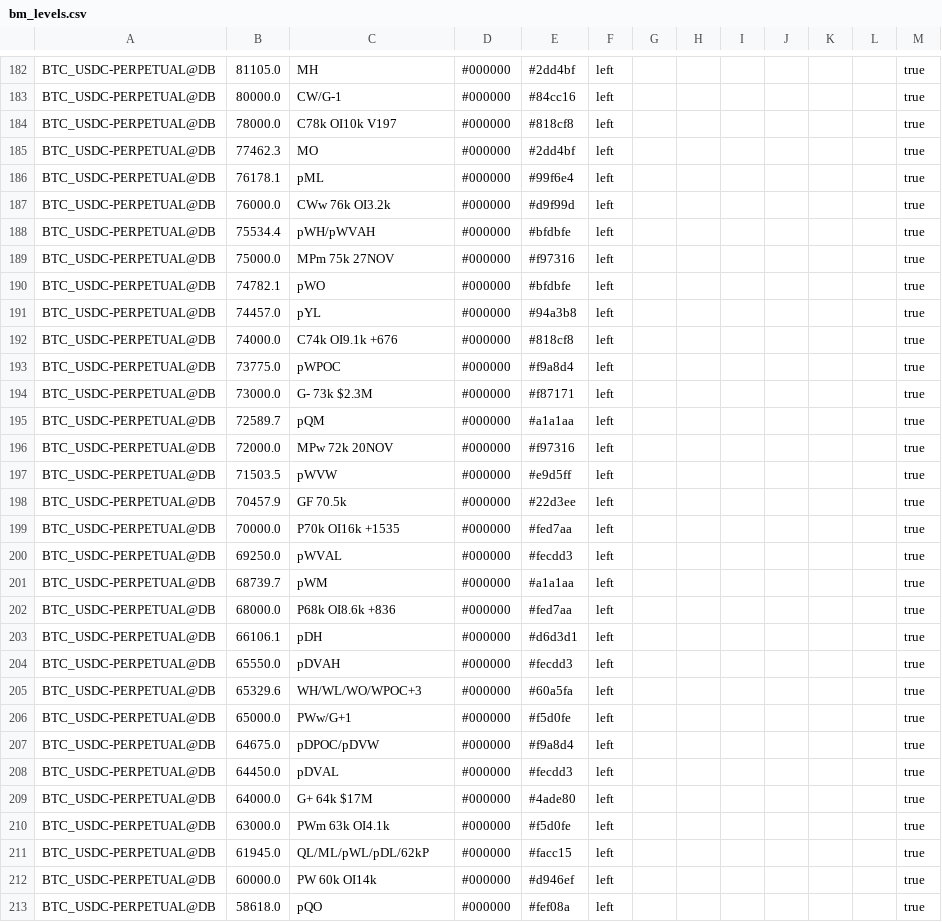
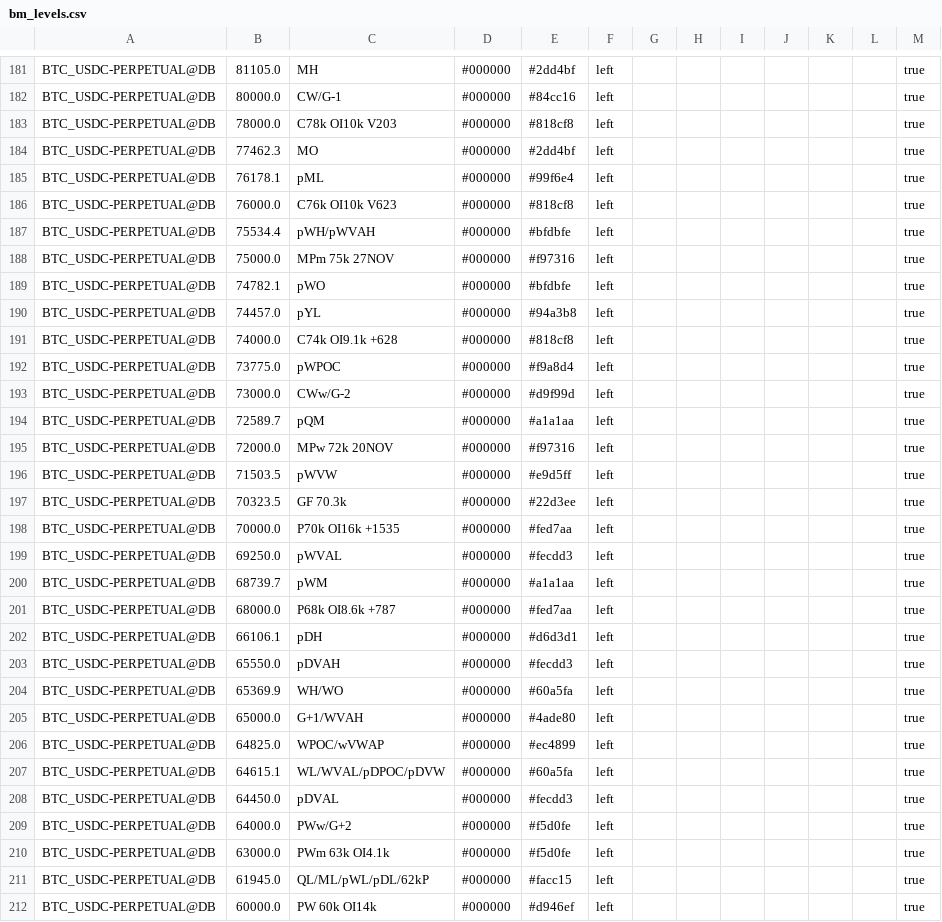
Before and after one commit to trendset1/bm-levels, a CSV file: bm_levels.csv, drawn as a sheet; only a part is shown, gaps mark what is left out; the shorter side is filled out with more unchanged rows; the diff covers the shown part only.

```diff
--- a/bm_levels.csv
+++ b/bm_levels.csv
@@ -183,6 +182,6 @@
 "BTC_USDC-PERPETUAL@DB","80000.0","CW/G-1","#000000","#84cc16","left","","","","","","","true"
-"BTC_USDC-PERPETUAL@DB","78000.0","C78k OI10k V197","#000000","#818cf8","left","","","","","","","true"
+"BTC_USDC-PERPETUAL@DB","78000.0","C78k OI10k V203","#000000","#818cf8","left","","","","","","","true"
 "BTC_USDC-PERPETUAL@DB","77462.3","MO","#000000","#2dd4bf","left","","","","","","","true"
 "BTC_USDC-PERPETUAL@DB","76178.1","pML","#000000","#99f6e4","left","","","","","","","true"
-"BTC_USDC-PERPETUAL@DB","76000.0","CWw 76k OI3.2k","#000000","#d9f99d","left","","","","","","","true"
+"BTC_USDC-PERPETUAL@DB","76000.0","C76k OI10k V623","#000000","#818cf8","left","","","","","","","true"
 "BTC_USDC-PERPETUAL@DB","75534.4","pWH/pWVAH","#000000","#bfdbfe","left","","","","","","","true"
@@ -191,5 +190,5 @@
 "BTC_USDC-PERPETUAL@DB","74457.0","pYL","#000000","#94a3b8","left","","","","","","","true"
-"BTC_USDC-PERPETUAL@DB","74000.0","C74k OI9.1k +676","#000000","#818cf8","left","","","","","","","true"
+"BTC_USDC-PERPETUAL@DB","74000.0","C74k OI9.1k +628","#000000","#818cf8","left","","","","","","","true"
 "BTC_USDC-PERPETUAL@DB","73775.0","pWPOC","#000000","#f9a8d4","left","","","","","","","true"
-"BTC_USDC-PERPETUAL@DB","73000.0","G- 73k $2.3M","#000000","#f87171","left","","","","","","","true"
+"BTC_USDC-PERPETUAL@DB","73000.0","CWw/G-2","#000000","#d9f99d","left","","","","","","","true"
 "BTC_USDC-PERPETUAL@DB","72589.7","pQM","#000000","#a1a1aa","left","","","","","","","true"
@@ -197,3 +196,3 @@
 "BTC_USDC-PERPETUAL@DB","71503.5","pWVW","#000000","#e9d5ff","left","","","","","","","true"
-"BTC_USDC-PERPETUAL@DB","70457.9","GF 70.5k","#000000","#22d3ee","left","","","","","","","true"
+"BTC_USDC-PERPETUAL@DB","70323.5","GF 70.3k","#000000","#22d3ee","left","","","","","","","true"
 "BTC_USDC-PERPETUAL@DB","70000.0","P70k OI16k +1535","#000000","#fed7aa","left","","","","","","","true"
@@ -201,10 +200,11 @@
 "BTC_USDC-PERPETUAL@DB","68739.7","pWM","#000000","#a1a1aa","left","","","","","","","true"
-"BTC_USDC-PERPETUAL@DB","68000.0","P68k OI8.6k +836","#000000","#fed7aa","left","","","","","","","true"
+"BTC_USDC-PERPETUAL@DB","68000.0","P68k OI8.6k +787","#000000","#fed7aa","left","","","","","","","true"
 "BTC_USDC-PERPETUAL@DB","66106.1","pDH","#000000","#d6d3d1","left","","","","","","","true"
 "BTC_USDC-PERPETUAL@DB","65550.0","pDVAH","#000000","#fecdd3","left","","","","","","","true"
-"BTC_USDC-PERPETUAL@DB","65329.6","WH/WL/WO/WPOC+3","#000000","#60a5fa","left","","","","","","","true"
-"BTC_USDC-PERPETUAL@DB","65000.0","PWw/G+1","#000000","#f5d0fe","left","","","","","","","true"
-"BTC_USDC-PERPETUAL@DB","64675.0","pDPOC/pDVW","#000000","#f9a8d4","left","","","","","","","true"
+"BTC_USDC-PERPETUAL@DB","65369.9","WH/WO","#000000","#60a5fa","left","","","","","","","true"
+"BTC_USDC-PERPETUAL@DB","65000.0","G+1/WVAH","#000000","#4ade80","left","","","","","","","true"
+"BTC_USDC-PERPETUAL@DB","64825.0","WPOC/wVWAP","#000000","#ec4899","left","","","","","","","true"
+"BTC_USDC-PERPETUAL@DB","64615.1","WL/WVAL/pDPOC/pDVW","#000000","#60a5fa","left","","","","","","","true"
 "BTC_USDC-PERPETUAL@DB","64450.0","pDVAL","#000000","#fecdd3","left","","","","","","","true"
-"BTC_USDC-PERPETUAL@DB","64000.0","G+ 64k $17M","#000000","#4ade80","left","","","","","","","true"
+"BTC_USDC-PERPETUAL@DB","64000.0","PWw/G+2","#000000","#f5d0fe","left","","","","","","","true"
 "BTC_USDC-PERPETUAL@DB","63000.0","PWm 63k OI4.1k","#000000","#f5d0fe","left","","","","","","","true"
```
Also changed, not shown: 3 added rows, 6 removed rows and 95 edited cells elsewhere in this file, 1 other file.
